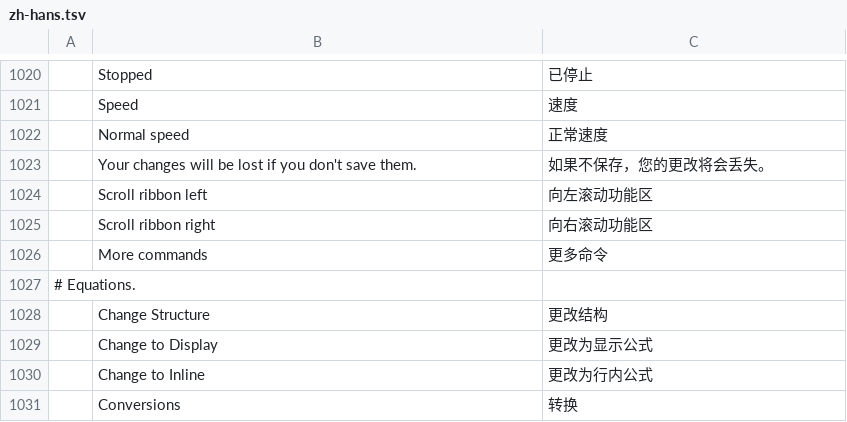
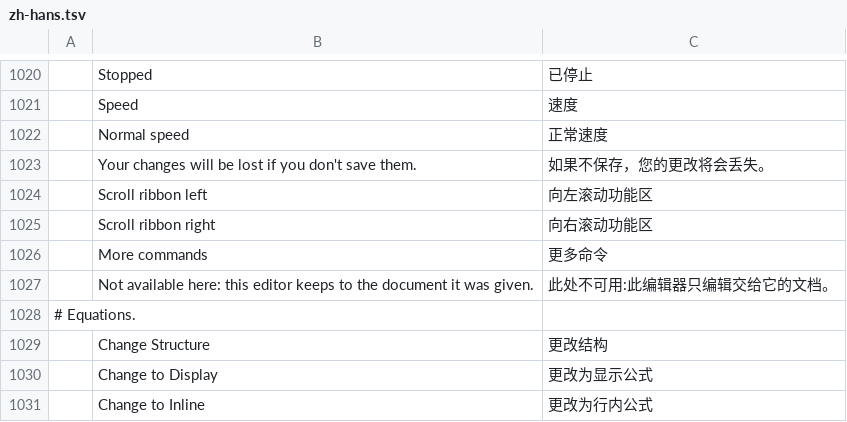
Before and after one commit to max-7189/wordcraft, a TSV file: crates/ui-egui/src/i18n/zh-hans.tsv, drawn as a sheet; only a part is shown, gaps mark what is left out; the shorter side is filled out with more unchanged rows.

```diff
--- a/crates/ui-egui/src/i18n/zh-hans.tsv
+++ b/crates/ui-egui/src/i18n/zh-hans.tsv
@@ -1026,2 +1026,3 @@
 	More commands	更多命令
+	Not available here: this editor keeps to the document it was given.	此处不可用:此编辑器只编辑交给它的文档。
 # Equations.
```
Also changed, not shown: crates/ui-egui/src/i18n/ja.tsv, crates/ui-egui/src/i18n/zh-hant.tsv, 1 other file.
